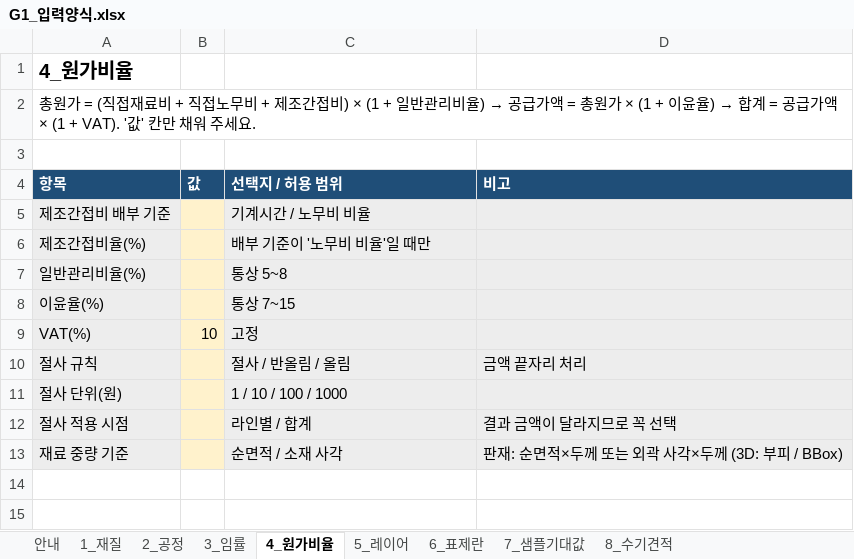
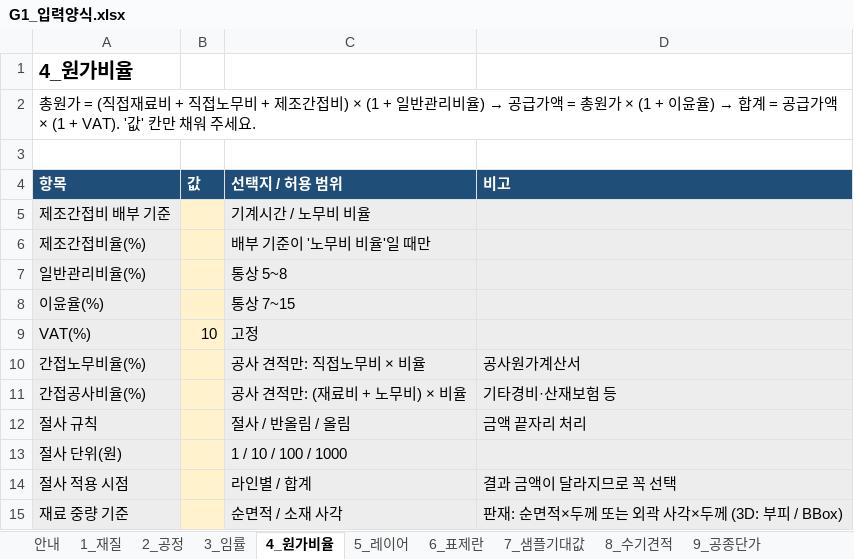
Before and after one commit to greeme99/AX-CAD, an Excel workbook: docs/inputs/G1_입력양식.xlsx, sheet 4_원가비율, drawn as a sheet; values as stored, in another font and other column widths than the file's, no borders; the diff names each change by its address in the sheet, - before the commit and + after, or states it on an @@ line.

```diff
--- a/docs/inputs/G1_입력양식.xlsx (sheet 4_원가비율)
+++ b/docs/inputs/G1_입력양식.xlsx (sheet 4_원가비율)
+sheet tab: 9_공종단가
+row 10: 간접노무비율(%) |  | 공사 견적만: 직접노무비 × 비율 | 공사원가계산서
+row 11: 간접공사비율(%) |  | 공사 견적만: (재료비 + 노무비) × 비율 | 기타경비·산재보험 등
```
Also changed, not shown: sheet 안내, other sheet tabs, 10 other files.
